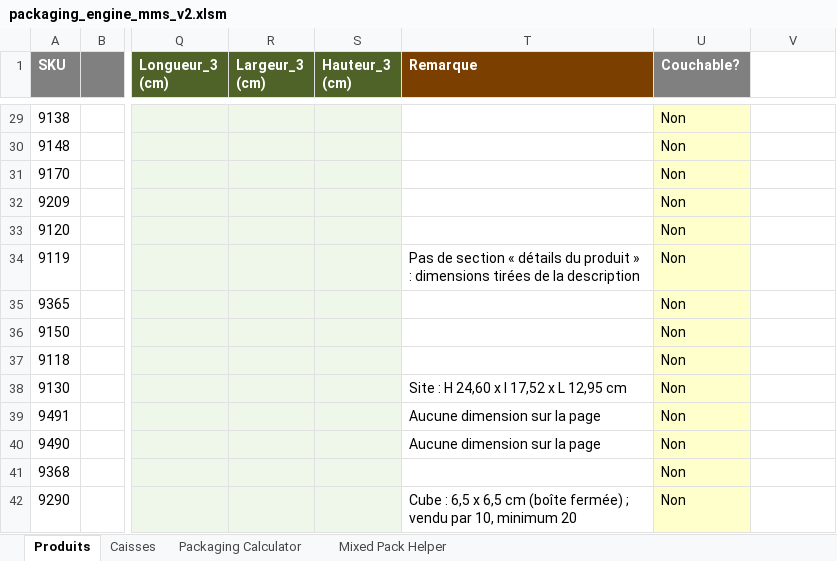
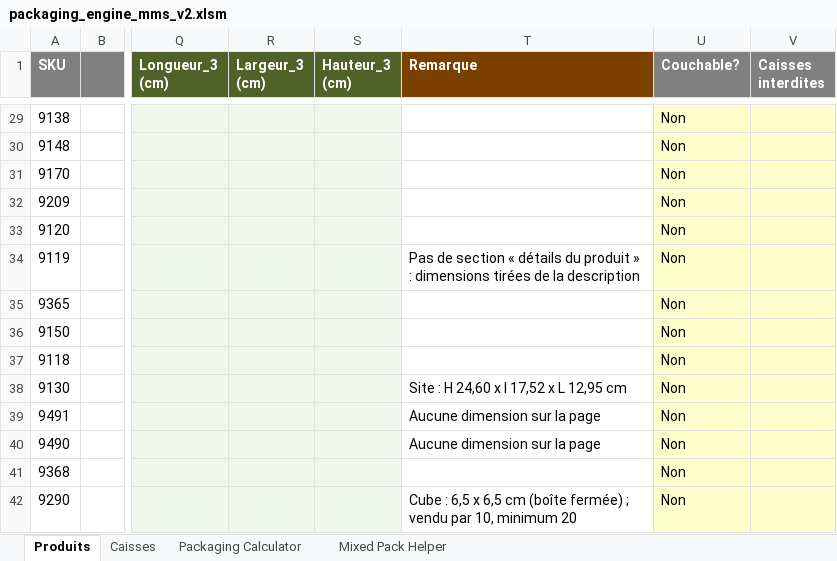
Before and after one commit to NizarJedidi/nizarTrial, an Excel workbook: packaging/packaging_engine_mms_v2.xlsm, sheet Produits, drawn as a sheet; only a part is shown, gaps mark what is left out; values as stored, in another font and other column widths than the file's, no borders; the diff covers the shown part only; the diff names each change by its address in the sheet, - before the commit and + after, or states it on an @@ line.

```diff
--- a/packaging/packaging_engine_mms_v2.xlsm (sheet Produits)
+++ b/packaging/packaging_engine_mms_v2.xlsm (sheet Produits)
-V1: (empty)
+V1: Caisses interdites
-V1 fill: none
+V1 fill: #808080
-V29:V42 fill: none
+V29:V42 fill: #FFFFCC
```
Also changed, not shown: 1 edited cell and cell formats elsewhere in this sheet, 4 other files.
